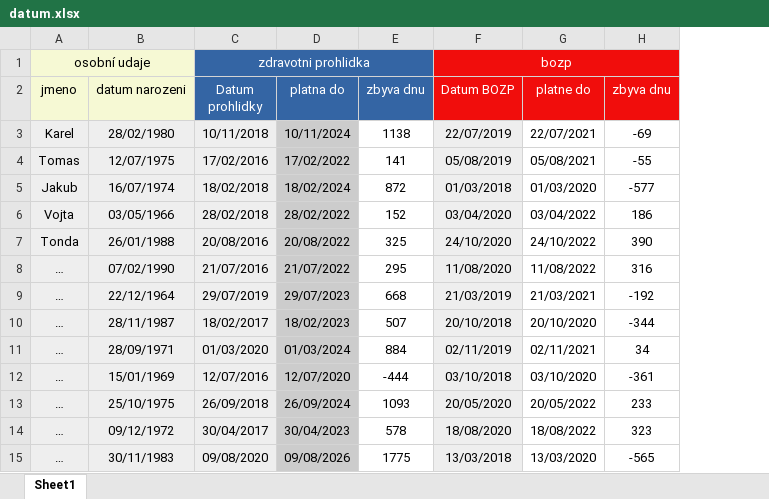
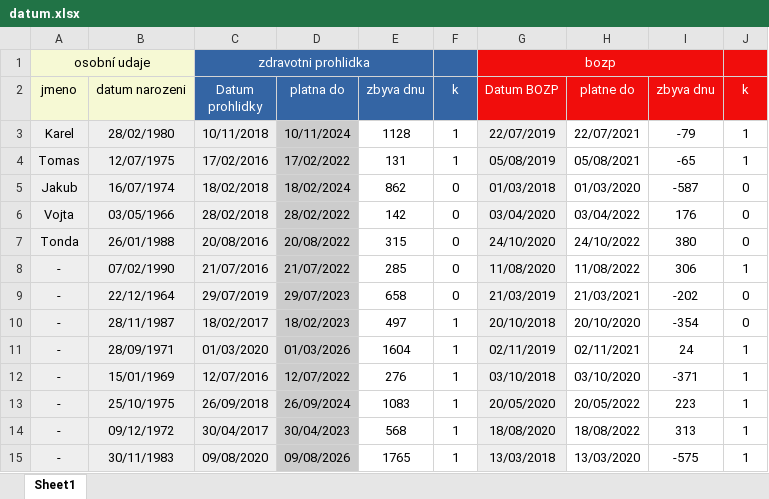
Before and after one commit to adidas-official/excel, an Excel workbook: datum/datum.xlsx, sheet Sheet1, drawn as a sheet; only a part is shown; values as stored, in another font and other column widths than the file's, no borders; conditional formats not drawn; addresses are those after the commit; the diff covers the shown part only; the diff names each change by its address in the sheet, - before the commit and + after, or states it on an @@ line.

```diff
--- a/datum/datum.xlsx (sheet Sheet1)
+++ b/datum/datum.xlsx (sheet Sheet1)
+column F (k), rows 3-15: 1 | 1 | 0 | 0 | 0 | 0 | 0 | 1 | 1 | 1 | 1 | 1 | 1
+column J (k), rows 3-15: 1 | 1 | 0 | 0 | 0 | 1 | 0 | 0 | 1 | 1 | 1 | 1 | 1
-E3 (zbyva dnu): 1138
+E3 (zbyva dnu): 1128
-I3 (zbyva dnu): -69
+I3 (zbyva dnu): -79
-E4 (zbyva dnu): 141
+E4 (zbyva dnu): 131
-I4 (zbyva dnu): -55
+I4 (zbyva dnu): -65
-E5 (zbyva dnu): 872
+E5 (zbyva dnu): 862
-I5 (zbyva dnu): -577
+I5 (zbyva dnu): -587
-E6 (zbyva dnu): 152
+E6 (zbyva dnu): 142
-I6 (zbyva dnu): 186
+I6 (zbyva dnu): 176
-E7 (zbyva dnu): 325
+E7 (zbyva dnu): 315
-I7 (zbyva dnu): 390
+I7 (zbyva dnu): 380
-A8:A15 (jmeno): …
+A8:A15 (jmeno): -
-E8 (zbyva dnu): 295
+E8 (zbyva dnu): 285
-I8 (zbyva dnu): 316
+I8 (zbyva dnu): 306
-E9 (zbyva dnu): 668
+E9 (zbyva dnu): 658
-I9 (zbyva dnu): -192
+I9 (zbyva dnu): -202
-E10 (zbyva dnu): 507
+E10 (zbyva dnu): 497
-I10 (zbyva dnu): -344
+I10 (zbyva dnu): -354
-D11 (platna do): 01/03/2024
+D11 (platna do): 01/03/2026
-E11 (zbyva dnu): 884
+E11 (zbyva dnu): 1604
-I11 (zbyva dnu): 34
+I11 (zbyva dnu): 24
-D12 (platna do): 12/07/2020
+D12 (platna do): 12/07/2022
-E12 (zbyva dnu): -444
+E12 (zbyva dnu): 276
-I12 (zbyva dnu): -361
+I12 (zbyva dnu): -371
-E13 (zbyva dnu): 1093
+E13 (zbyva dnu): 1083
-I13 (zbyva dnu): 233
+I13 (zbyva dnu): 223
-E14 (zbyva dnu): 578
+E14 (zbyva dnu): 568
-I14 (zbyva dnu): 323
+I14 (zbyva dnu): 313
-E15 (zbyva dnu): 1775
+E15 (zbyva dnu): 1765
-I15 (zbyva dnu): -565
+I15 (zbyva dnu): -575
```
Also changed, not shown: 114 edited cells elsewhere in this sheet, formulas that keep their value, 3 other files.
